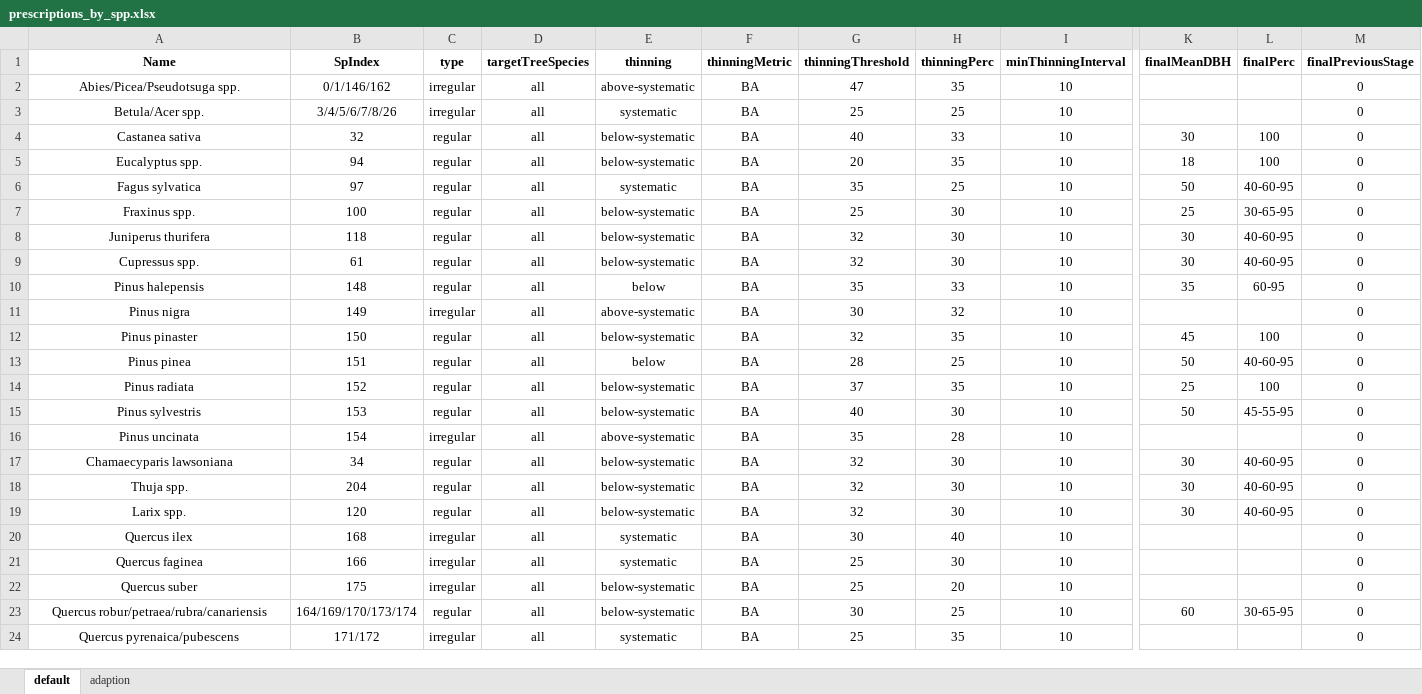
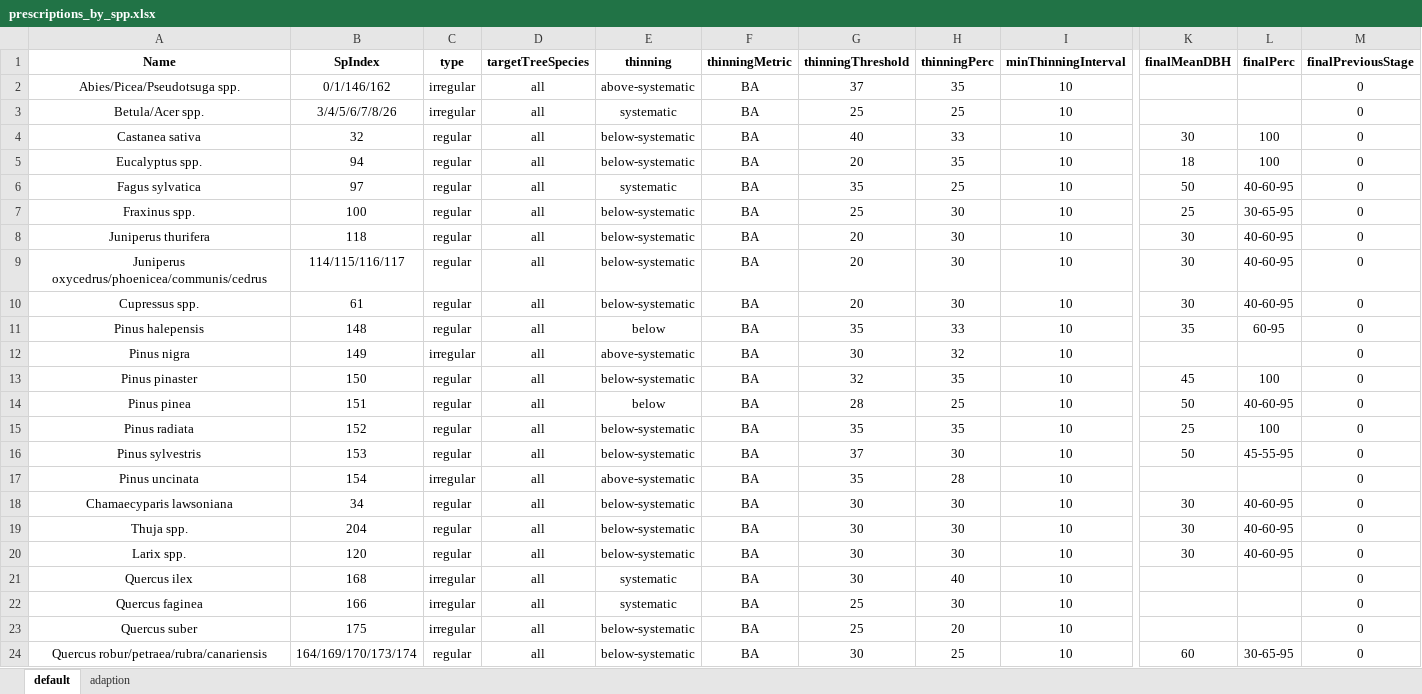
Before and after one commit to giuseppe-capizzi/FORESFUTURE_management, an Excel workbook: Data/prescriptions_by_spp.xlsx, sheet default, drawn as a sheet; only a part is shown, gaps mark what is left out; the shorter side is filled out with more unchanged rows; values as stored, in another font and other column widths than the file's, no borders; charts and pictures not drawn; addresses are those after the commit; rows hold the shown columns only; the diff names each change by its address in the sheet, - before the commit and + after, or states it on an @@ line.

```diff
--- a/Data/prescriptions_by_spp.xlsx (sheet default)
+++ b/Data/prescriptions_by_spp.xlsx (sheet default)
-G2 (thinningThreshold): 47
+G2 (thinningThreshold): 37
-G8 (thinningThreshold): 32
+G8 (thinningThreshold): 20
+row 9: Juniperus oxycedrus/phoenicea/communis/cedrus | 114/115/116/117 | regular | all | below-systematic | BA | 20 | 30 | 10 | 30 | 40-60-95 | 0
-G10 (thinningThreshold): 32
+G10 (thinningThreshold): 20
-G15 (thinningThreshold): 37
+G15 (thinningThreshold): 35
-G16 (thinningThreshold): 40
+G16 (thinningThreshold): 37
-G18:G20 (thinningThreshold): 32
+G18:G20 (thinningThreshold): 30
```
Also changed, not shown: sheet adaption.
